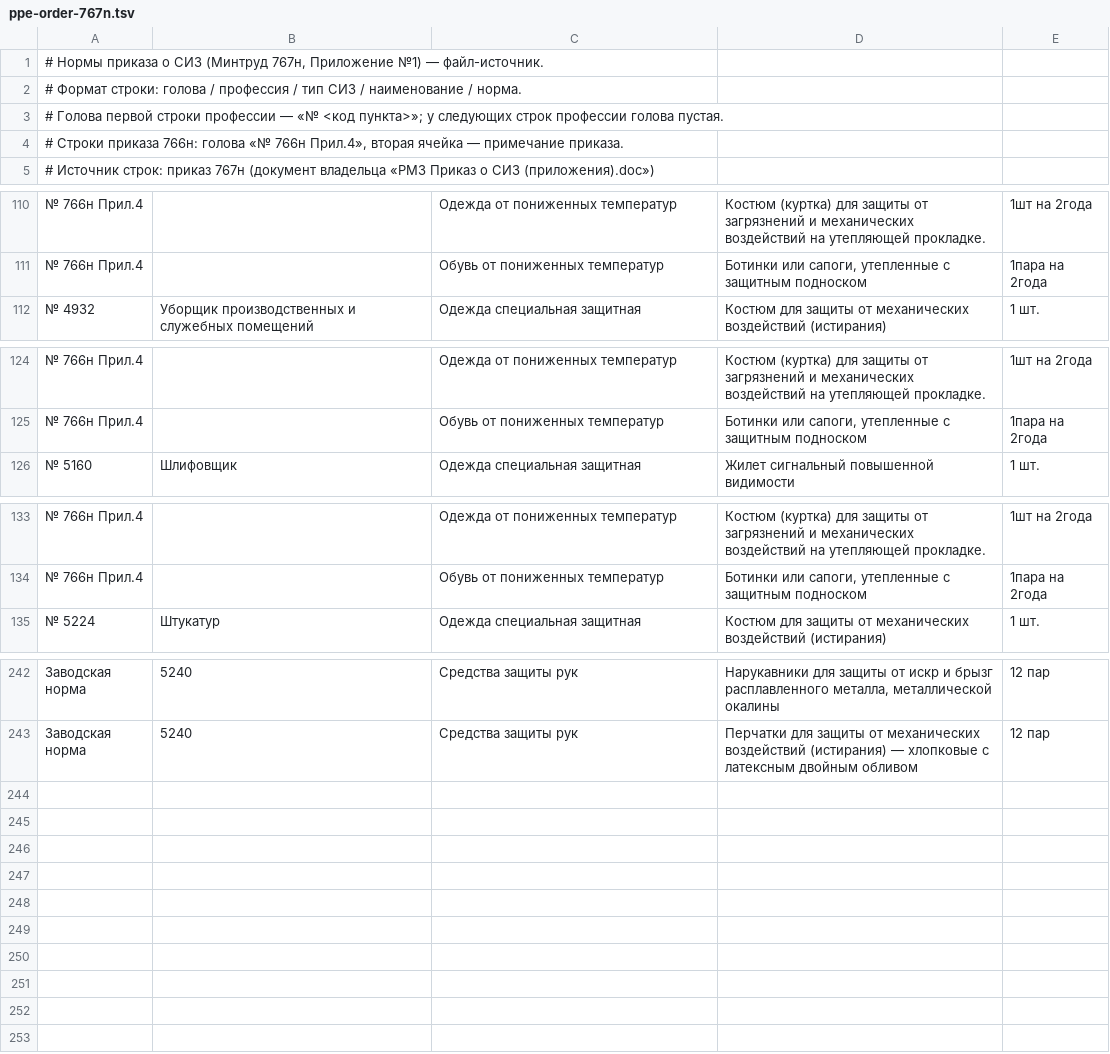
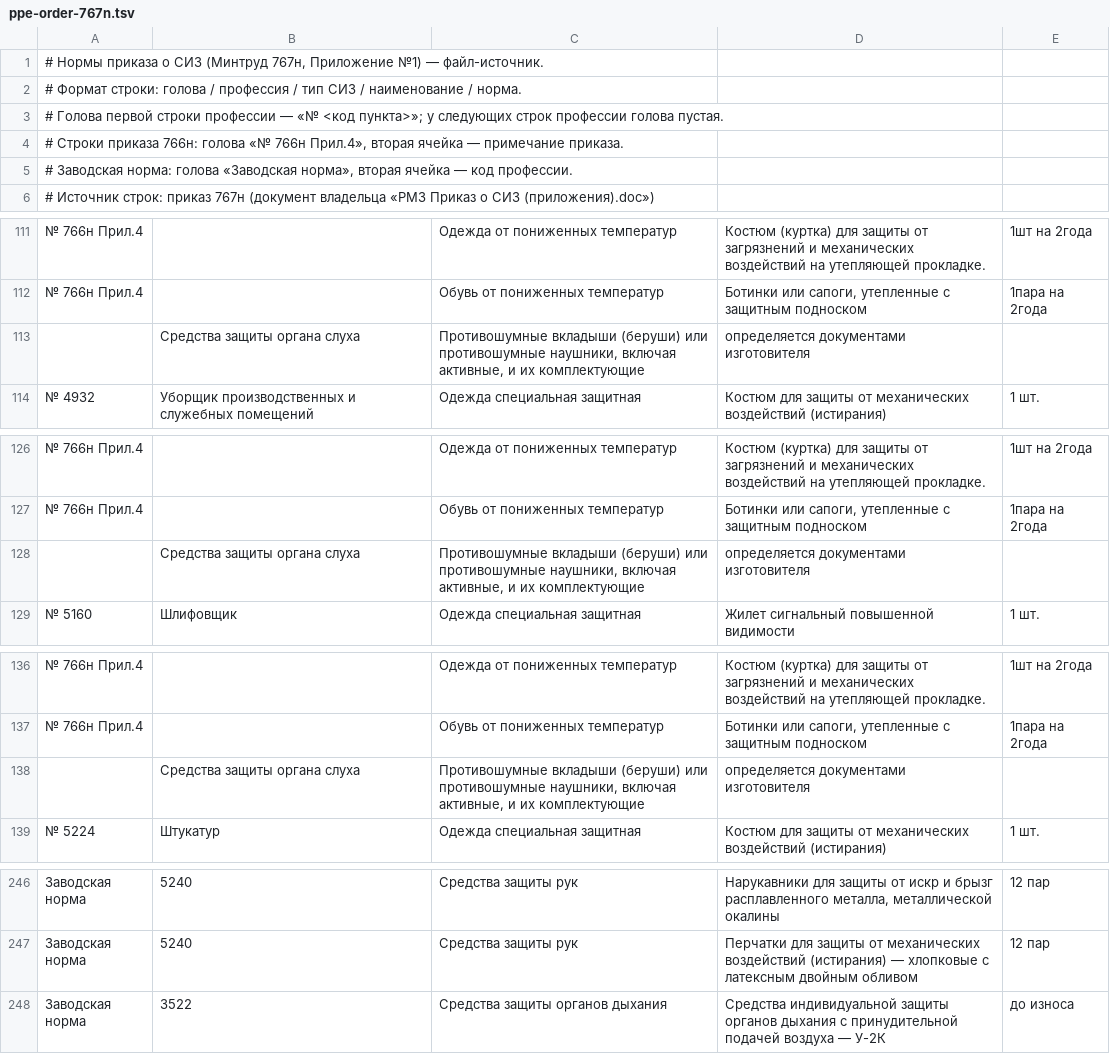
Before and after one commit to Valstan/MatricaRMZ, a TSV file: backend-api/scripts/data/ppe-order-767n.tsv, drawn as a sheet; only a part is shown, gaps mark what is left out; the diff names each change by its address in the sheet, - before the commit and + after, or states it on an @@ line.

Commit message:
feat(siz): беруши токарю, фрезеровщику и шлифовщику + своя норма У-2К пескоструйщику (#1782)
Решения владельца (17.11.2026) в приказных данных:

- «Беруши добавить»: токарю (4872), фрезеровщику (5066) и шлифовщику (5160)
  добавлена ПРИКАЗНАЯ строка «Противошумные вкладыши (беруши) или противошумные
  наушники…» — она есть в приказе 767н (применена к столяру и испытателю
  двигателей), то есть это та же строка приказа для профессий, которым она
  тоже полагается. Базовая позиция номенклатуры общая: вещь одна.
- Полумаска У-2К у пескоструйщика (3522) получила свою ЗАВОДСКУЮ норму: по
  решению кладовщика именно эта полумаска идёт пескоструйщику, а второй строки
  на полумаску в приказе у него нет.

Нумерация строк внутри набора определяет стабильные id: У-2К поставлена
последней в своём наборе — иначе сдвинулись бы id соседних норм («ЗМ 6200»,
«НРЗ-0113») и их пришлось бы пересоздавать в базе.

Миграция 0121_ppe_earplug_norms.sql аддитивная и идемпотентная: 4 строки
приказа, 4 строки наборов, 1 позиция номенклатуры. Сторож сида дополнен:
беруши заведены ровно у трёх профессий, счёт заводских норм — 13.

Гейты: typecheck, lint и 1434 теста backend-api — зелёные; миграция
проверена на копии стендовой БД поверх 0119+0120.

Co-authored-by: valstan <zubazeirot@proton.me>
Co-authored-by: MiniMax M3.1 Flash <noreply@minimax.io>

```diff
--- a/backend-api/scripts/data/ppe-order-767n.tsv
+++ b/backend-api/scripts/data/ppe-order-767n.tsv
+row 5: # Заводская норма: голова «Заводская норма», вторая ячейка — код профессии.
+row 113:  | Средства защиты органа слуха | Противошумные вкладыши (беруши) или противошумные наушники, включая активные, и их комплектующие | определяется документами изготовителя
+row 128:  | Средства защиты органа слуха | Противошумные вкладыши (беруши) или противошумные наушники, включая активные, и их комплектующие | определяется документами изготовителя
+row 138:  | Средства защиты органа слуха | Противошумные вкладыши (беруши) или противошумные наушники, включая активные, и их комплектующие | определяется документами изготовителя
+row 248: Заводская норма | 3522 | Средства защиты органов дыхания | Средства индивидуальной защиты органов дыхания с принудительной подачей воздуха — У-2К | до износа
```
Also changed, not shown: 4 other files.
